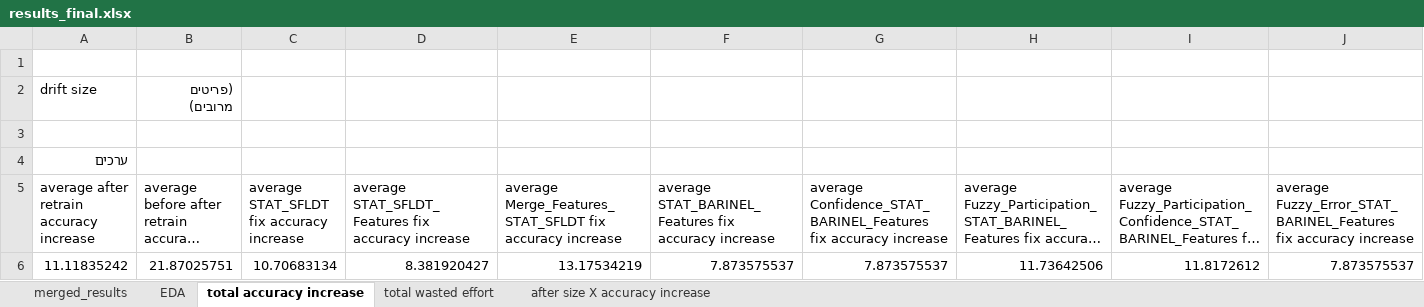
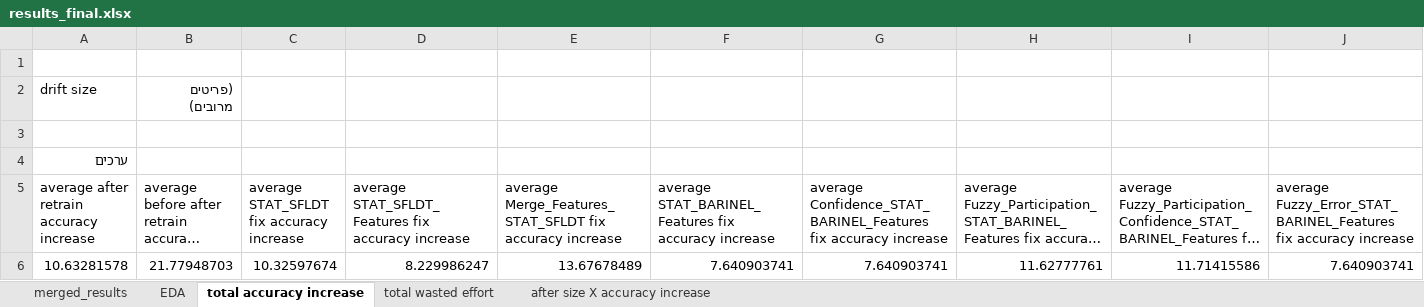
Before and after one commit to yoavzelinger/APPETITE, an Excel workbook: data/results/results_final.xlsx, sheet total accuracy increase, drawn as a sheet; only a part is shown; long unchanged cells end in …; values as stored, in another font and other column widths than the file's, no borders; charts and pictures not drawn; removed rows and columns are numbered as before the commit, all else as after; rows hold the shown columns only; the diff names each change by its address in the sheet, - before the commit and + after, or states it on an @@ line.

```diff
--- a/data/results/results_final.xlsx (sheet total accuracy increase)
+++ b/data/results/results_final.xlsx (sheet total accuracy increase)
-row 6: 11.11835242 | 21.87025751 | 10.70683134 | 8.381920427 | 13.17534219 | 7.873575537 | 7.873575537 | 11.73642506 | 11.8172612 | 7.873575537
+row 6: 10.63281578 | 21.77948703 | 10.32597674 | 8.229986247 | 13.67678489 | 7.640903741 | 7.640903741 | 11.62777761 | 11.71415586 | 7.640903741
```
Also changed, not shown: sheet after size X accuracy increase, sheet total wasted effort, charts or pictures.
